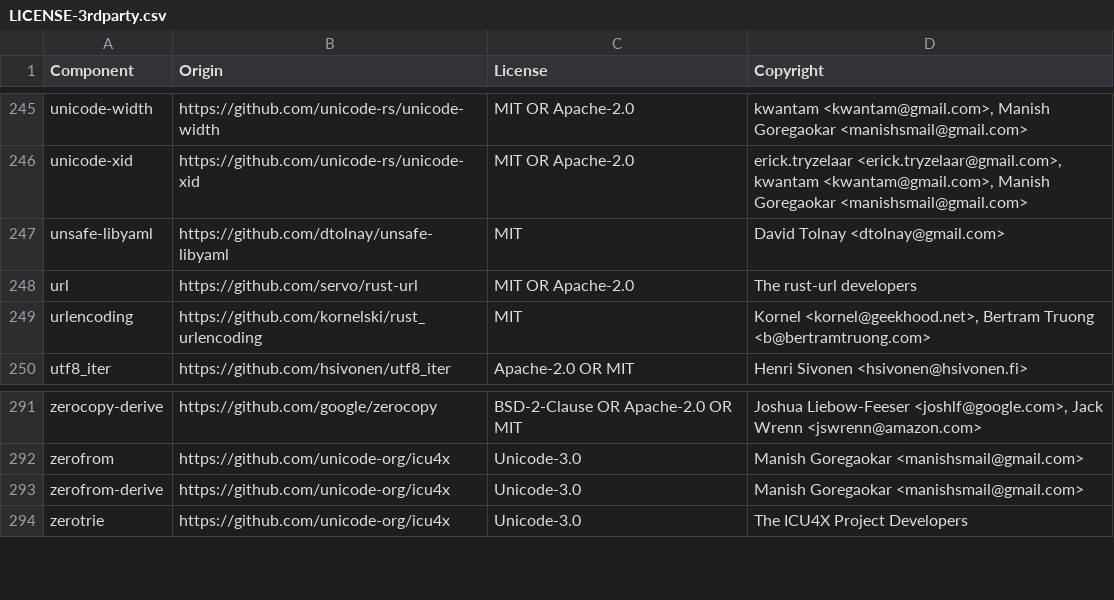
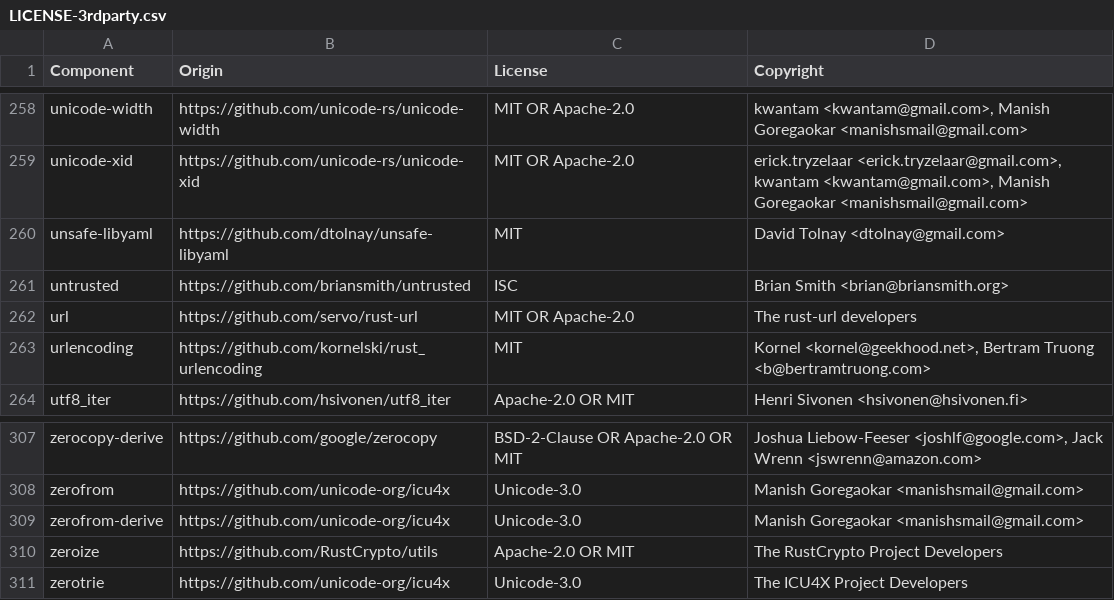
Before and after one commit to DataDog/dd-trace-rs, a CSV file: LICENSE-3rdparty.csv, drawn as a sheet; only a part is shown, gaps mark what is left out; the diff covers the shown part only.

```diff
--- a/LICENSE-3rdparty.csv
+++ b/LICENSE-3rdparty.csv
@@ -247,2 +260,3 @@ unicode-xid,https://github.com/unicode-rs/unicode-xid,MIT OR Apache-2.0,"erick.t
 unsafe-libyaml,https://github.com/dtolnay/unsafe-libyaml,MIT,David Tolnay <dtolnay@gmail.com>
+untrusted,https://github.com/briansmith/untrusted,ISC,Brian Smith <brian@briansmith.org>
 url,https://github.com/servo/rust-url,MIT OR Apache-2.0,The rust-url developers
@@ -293,2 +309,3 @@ zerofrom,https://github.com/unicode-org/icu4x,Unicode-3.0,Manish Goregaokar <man
 zerofrom-derive,https://github.com/unicode-org/icu4x,Unicode-3.0,Manish Goregaokar <manishsmail@gmail.com>
+zeroize,https://github.com/RustCrypto/utils,Apache-2.0 OR MIT,The RustCrypto Project Developers
 zerotrie,https://github.com/unicode-org/icu4x,Unicode-3.0,The ICU4X Project Developers
```
Also changed, not shown: 15 added rows elsewhere in this file, 29 other files.
